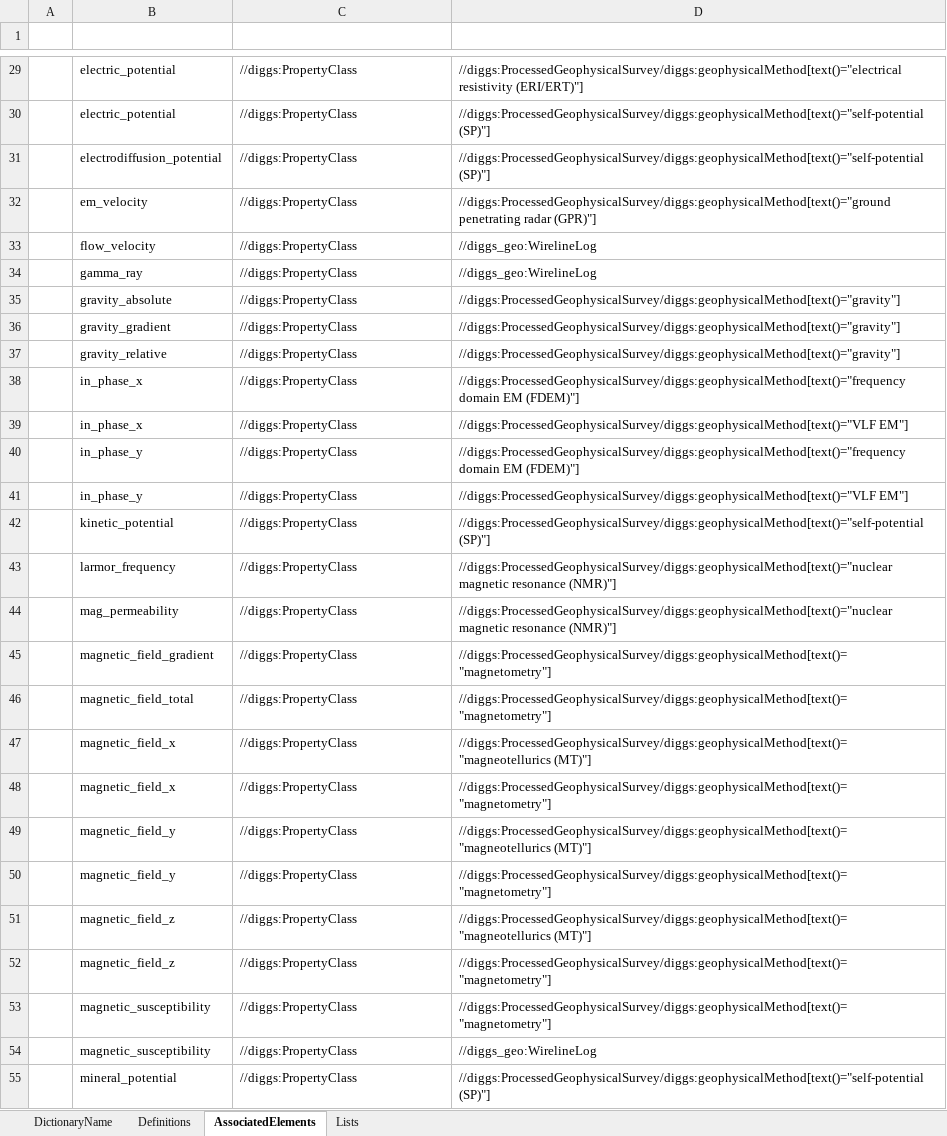
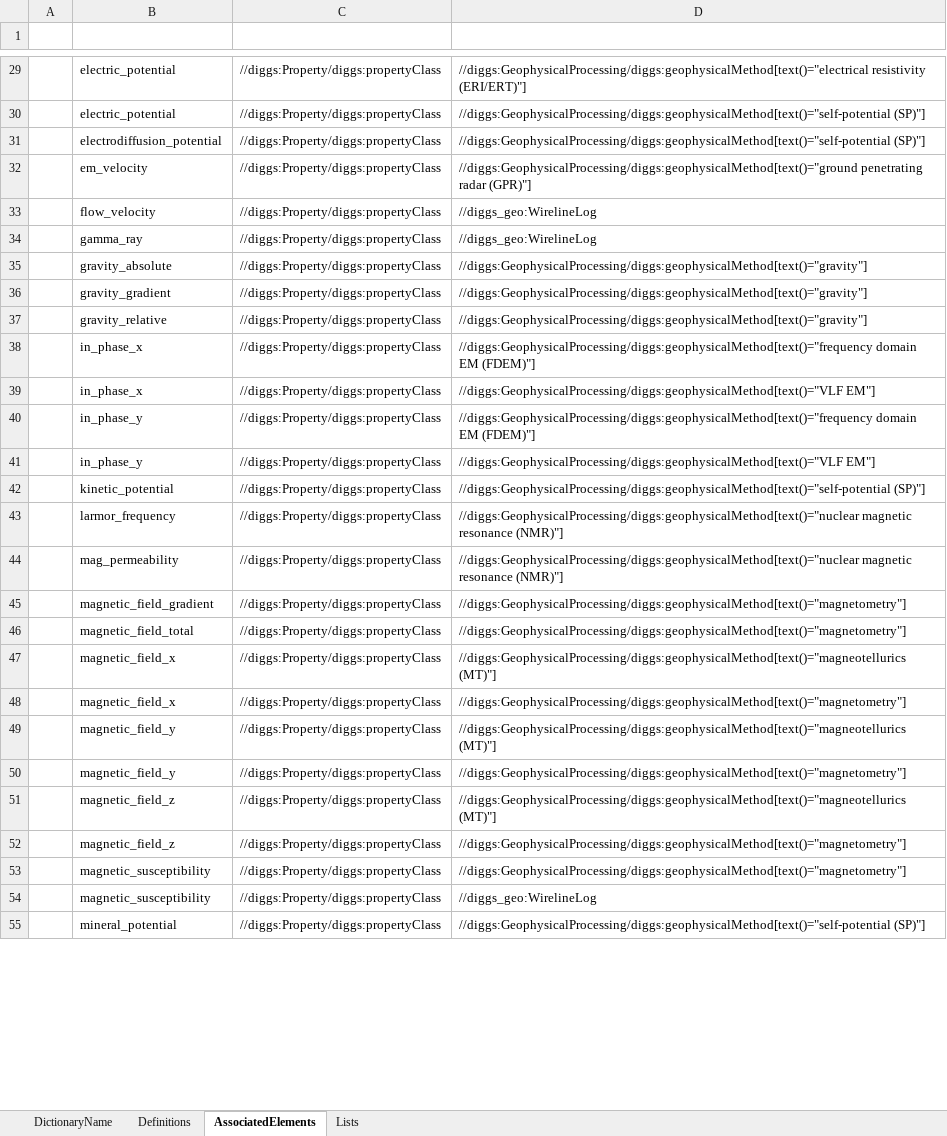
Before and after one commit to DIGGSml/def, an Excel workbook: Codelist Excel Files and Conversion Templates to XML/geophysics_properties.xlsx, sheet AssociatedElements, drawn as a sheet; only a part is shown, gaps mark what is left out; values as stored, in another font and other column widths than the file's, no borders; table styles not drawn; the diff covers the shown part only; the diff names each change by its address in the sheet, - before the commit and + after, or states it on an @@ line.

Commit message:
Update geophysics_properties.xlsx

```diff
--- a/Codelist Excel Files and Conversion Templates to XML/geophysics_properties.xlsx (sheet AssociatedElements)
+++ b/Codelist Excel Files and Conversion Templates to XML/geophysics_properties.xlsx (sheet AssociatedElements)
-C29:C55 (SourceElement): //diggs:PropertyClass
+C29:C55 (SourceElement): //diggs:Property/diggs:propertyClass
-D29 (ConditionalElement): //diggs:ProcessedGeophysicalSurvey/diggs:geophysicalMethod[text()="electrical resistivity (ERI/ERT)"]
+D29 (ConditionalElement): //diggs:GeophysicalProcessing/diggs:geophysicalMethod[text()="electrical resistivity (ERI/ERT)"]
-D30:D31 (ConditionalElement): //diggs:ProcessedGeophysicalSurvey/diggs:geophysicalMethod[text()="self-potential (SP)"]
+D30:D31 (ConditionalElement): //diggs:GeophysicalProcessing/diggs:geophysicalMethod[text()="self-potential (SP)"]
-D32 (ConditionalElement): //diggs:ProcessedGeophysicalSurvey/diggs:geophysicalMethod[text()="ground penetrating radar…
+D32 (ConditionalElement): //diggs:GeophysicalProcessing/diggs:geophysicalMethod[text()="ground penetrating radar…
-D35:D37 (ConditionalElement): //diggs:ProcessedGeophysicalSurvey/diggs:geophysicalMethod[text()="gravity"]
+D35:D37 (ConditionalElement): //diggs:GeophysicalProcessing/diggs:geophysicalMethod[text()="gravity"]
-D38 (ConditionalElement): //diggs:ProcessedGeophysicalSurvey/diggs:geophysicalMethod[text()="frequency domain EM…
+D38 (ConditionalElement): //diggs:GeophysicalProcessing/diggs:geophysicalMethod[text()="frequency domain EM…
-D39 (ConditionalElement): //diggs:ProcessedGeophysicalSurvey/diggs:geophysicalMethod[text()="VLF EM"]
+D39 (ConditionalElement): //diggs:GeophysicalProcessing/diggs:geophysicalMethod[text()="VLF EM"]
-D40 (ConditionalElement): //diggs:ProcessedGeophysicalSurvey/diggs:geophysicalMethod[text()="frequency domain EM…
+D40 (ConditionalElement): //diggs:GeophysicalProcessing/diggs:geophysicalMethod[text()="frequency domain EM…
-D41 (ConditionalElement): //diggs:ProcessedGeophysicalSurvey/diggs:geophysicalMethod[text()="VLF EM"]
+D41 (ConditionalElement): //diggs:GeophysicalProcessing/diggs:geophysicalMethod[text()="VLF EM"]
-D42 (ConditionalElement): //diggs:ProcessedGeophysicalSurvey/diggs:geophysicalMethod[text()="self-potential (SP)"]
+D42 (ConditionalElement): //diggs:GeophysicalProcessing/diggs:geophysicalMethod[text()="self-potential (SP)"]
-D43:D44 (ConditionalElement): //diggs:ProcessedGeophysicalSurvey/diggs:geophysicalMethod[text()="nuclear magnetic resonance…
+D43:D44 (ConditionalElement): //diggs:GeophysicalProcessing/diggs:geophysicalMethod[text()="nuclear magnetic resonance…
-D45:D46 (ConditionalElement): //diggs:ProcessedGeophysicalSurvey/diggs:geophysicalMethod[text()="magnetometry"]
+D45:D46 (ConditionalElement): //diggs:GeophysicalProcessing/diggs:geophysicalMethod[text()="magnetometry"]
-D47 (ConditionalElement): //diggs:ProcessedGeophysicalSurvey/diggs:geophysicalMethod[text()="magneotellurics (MT)"]
+D47 (ConditionalElement): //diggs:GeophysicalProcessing/diggs:geophysicalMethod[text()="magneotellurics (MT)"]
-D48 (ConditionalElement): //diggs:ProcessedGeophysicalSurvey/diggs:geophysicalMethod[text()="magnetometry"]
+D48 (ConditionalElement): //diggs:GeophysicalProcessing/diggs:geophysicalMethod[text()="magnetometry"]
-D49 (ConditionalElement): //diggs:ProcessedGeophysicalSurvey/diggs:geophysicalMethod[text()="magneotellurics (MT)"]
+D49 (ConditionalElement): //diggs:GeophysicalProcessing/diggs:geophysicalMethod[text()="magneotellurics (MT)"]
-D50 (ConditionalElement): //diggs:ProcessedGeophysicalSurvey/diggs:geophysicalMethod[text()="magnetometry"]
+D50 (ConditionalElement): //diggs:GeophysicalProcessing/diggs:geophysicalMethod[text()="magnetometry"]
-D51 (ConditionalElement): //diggs:ProcessedGeophysicalSurvey/diggs:geophysicalMethod[text()="magneotellurics (MT)"]
+D51 (ConditionalElement): //diggs:GeophysicalProcessing/diggs:geophysicalMethod[text()="magneotellurics (MT)"]
-D52:D53 (ConditionalElement): //diggs:ProcessedGeophysicalSurvey/diggs:geophysicalMethod[text()="magnetometry"]
+D52:D53 (ConditionalElement): //diggs:GeophysicalProcessing/diggs:geophysicalMethod[text()="magnetometry"]
-D55 (ConditionalElement): //diggs:ProcessedGeophysicalSurvey/diggs:geophysicalMethod[text()="self-potential (SP)"]
+D55 (ConditionalElement): //diggs:GeophysicalProcessing/diggs:geophysicalMethod[text()="self-potential (SP)"]
```
Also changed, not shown: 162 edited cells elsewhere in this sheet.
